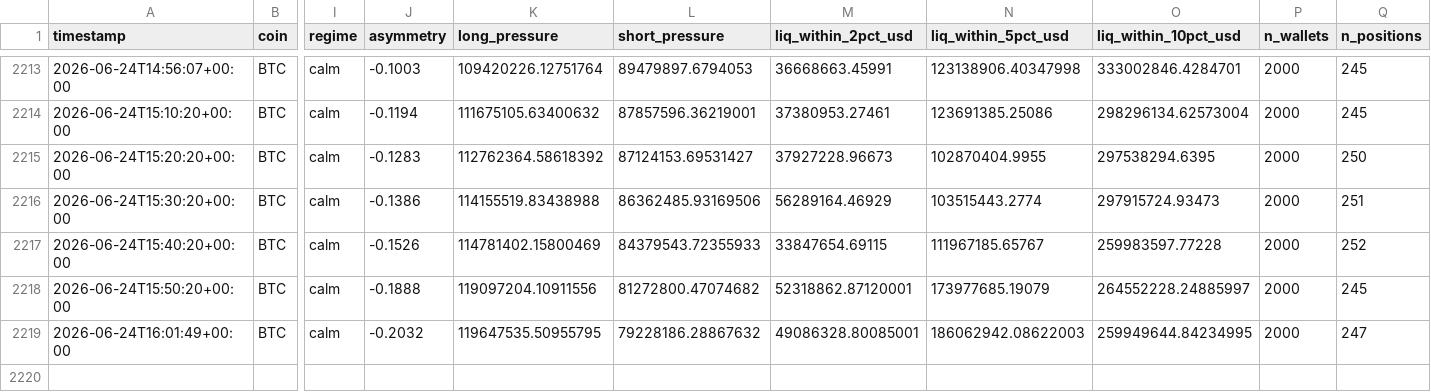
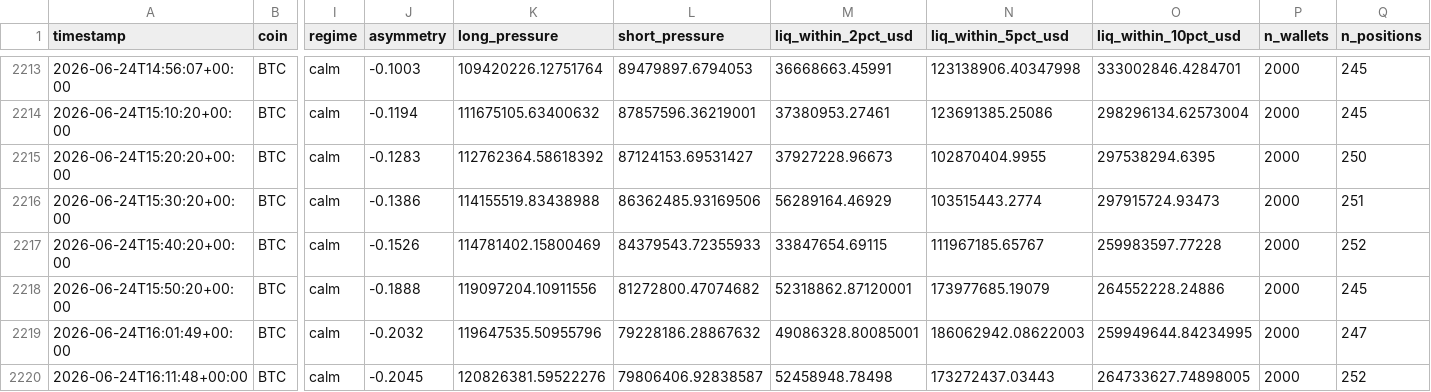
Before and after one commit to javiAI/faro-liquidation-pressure-map, a CSV file: data/metrics_history.csv, drawn as a sheet; only a part is shown, gaps mark what is left out; rows hold the shown columns only; the diff names each change by its address in the sheet, - before the commit and + after, or states it on an @@ line.

```diff
--- a/data/metrics_history.csv
+++ b/data/metrics_history.csv
-O2218 (liq_within_10pct_usd): 264552228.24885997
+O2218 (liq_within_10pct_usd): 264552228.24886
-K2219 (long_pressure): 119647535.50955795
+K2219 (long_pressure): 119647535.50955796
+row 2220: 2026-06-24T16:11:48+00:00 | BTC | calm | -0.2045 | 120826381.59522276 | 79806406.92838587 | 52458948.78498 | 173272437.03443 | 264733627.74898005 | 2000 | 252
```
Also changed, not shown: 5 other files.
